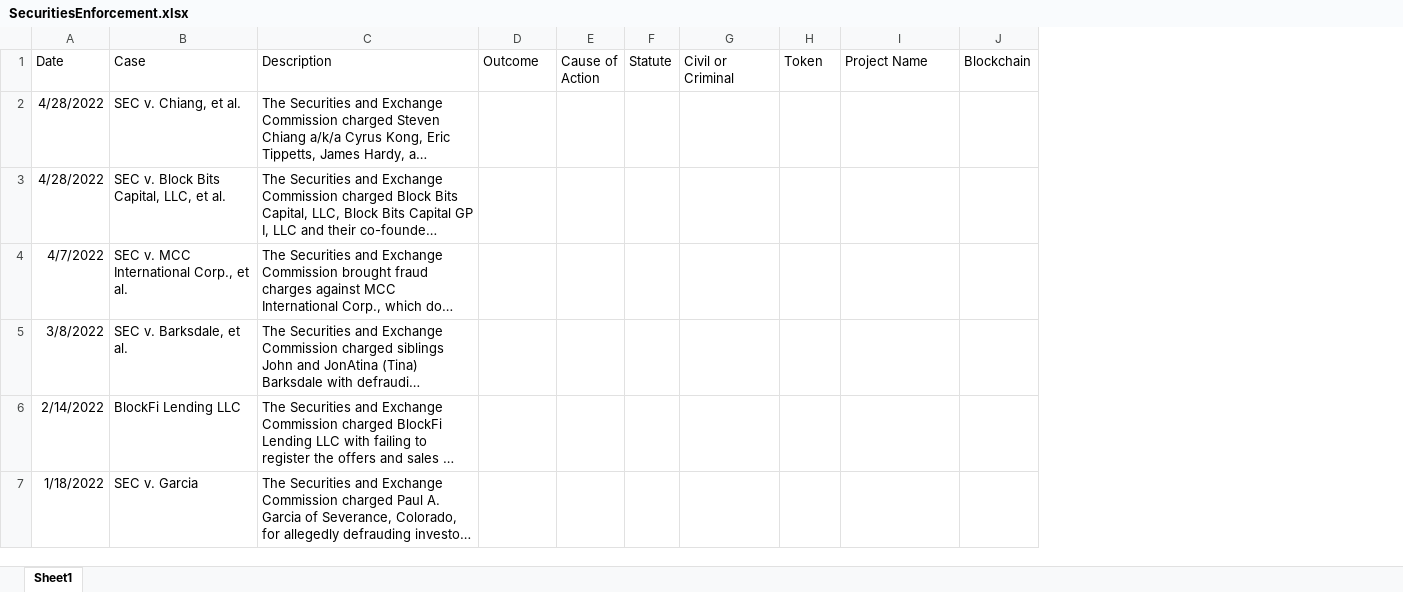
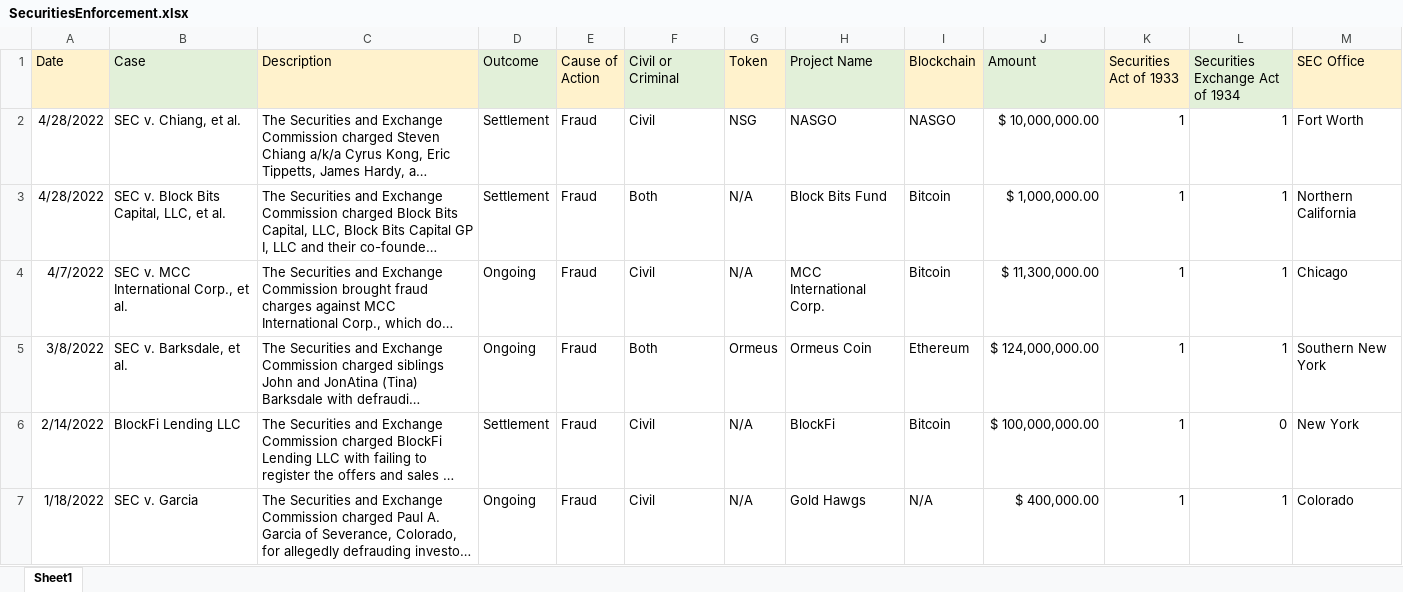
Before and after one commit to ChoiceCoin/Solana-Compliance, an Excel workbook: Database/Enforcement/SecuritiesEnforcement.xlsx, sheet Sheet1, drawn as a sheet; only a part is shown; long unchanged cells end in …; values as stored, in another font and other column widths than the file's, no borders; removed rows and columns are numbered as before the commit, all else as after; the diff covers the shown part only; the diff names each change by its address in the sheet, - before the commit and + after, or states it on an @@ line.

Commit message:
Add files via upload

```diff
--- a/Database/Enforcement/SecuritiesEnforcement.xlsx (sheet Sheet1)
+++ b/Database/Enforcement/SecuritiesEnforcement.xlsx (sheet Sheet1)
-column F (Statute), empty
+column J (Amount), rows 2-7: $ 10,000,000.00 | $ 1,000,000.00 | $ 11,300,000.00 | $ 124,000,000.00 | $ 100,000,000.00 | $ 400,000.00
+column K (Securities Act of 1933), rows 2-7: all 1
+column L (Securities Exchange Act of 1934), rows 2-7: 1 | 1 | 1 | 1 | 0 | 1
+column M (SEC Office), rows 2-7: Fort Worth | Northern California | Chicago | Southern New York | New York | Colorado
-A1 fill: none
+A1 fill: #FFF2CC
-B1 fill: none
+B1 fill: #E2F0D9
-C1 fill: none
+C1 fill: #FFF2CC
-D1 fill: none
+D1 fill: #E2F0D9
-E1 fill: none
+E1 fill: #FFF2CC
-F1 fill: none
+F1 fill: #E2F0D9
-G1 fill: none
+G1 fill: #FFF2CC
-H1 fill: none
+H1 fill: #E2F0D9
-I1 fill: none
+I1 fill: #FFF2CC
-D2:D3 (Outcome): (empty)
+D2:D3 (Outcome): Settlement
-E2:E7 (Cause of Action): (empty)
+E2:E7 (Cause of Action): Fraud
-F2 (Civil or Criminal): (empty)
+F2 (Civil or Criminal): Civil
-G2 (Token): (empty)
+G2 (Token): NSG
-H2 (Project Name): (empty)
+H2 (Project Name): NASGO
-I2 (Blockchain): (empty)
+I2 (Blockchain): NASGO
-F3 (Civil or Criminal): (empty)
+F3 (Civil or Criminal): Both
-G3:G4 (Token): (empty)
+G3:G4 (Token): N/A
-H3 (Project Name): (empty)
+H3 (Project Name): Block Bits Fund
-I3:I4 (Blockchain): (empty)
+I3:I4 (Blockchain): Bitcoin
-D4:D5 (Outcome): (empty)
+D4:D5 (Outcome): Ongoing
-F4 (Civil or Criminal): (empty)
+F4 (Civil or Criminal): Civil
-H4 (Project Name): (empty)
+H4 (Project Name): MCC International Corp.
-F5 (Civil or Criminal): (empty)
+F5 (Civil or Criminal): Both
-G5 (Token): (empty)
+G5 (Token): Ormeus
-H5 (Project Name): (empty)
+H5 (Project Name): Ormeus Coin
-I5 (Blockchain): (empty)
+I5 (Blockchain): Ethereum
-D6 (Outcome): (empty)
+D6 (Outcome): Settlement
-F6:F7 (Civil or Criminal): (empty)
+F6:F7 (Civil or Criminal): Civil
-G6:G7 (Token): (empty)
+G6:G7 (Token): N/A
-H6 (Project Name): (empty)
+H6 (Project Name): BlockFi
-I6 (Blockchain): (empty)
+I6 (Blockchain): Bitcoin
-D7 (Outcome): (empty)
+D7 (Outcome): Ongoing
-H7 (Project Name): (empty)
+H7 (Project Name): Gold Hawgs
-I7 (Blockchain): (empty)
+I7 (Blockchain): N/A
```
Also changed, not shown: 18 edited cells elsewhere in this sheet.
